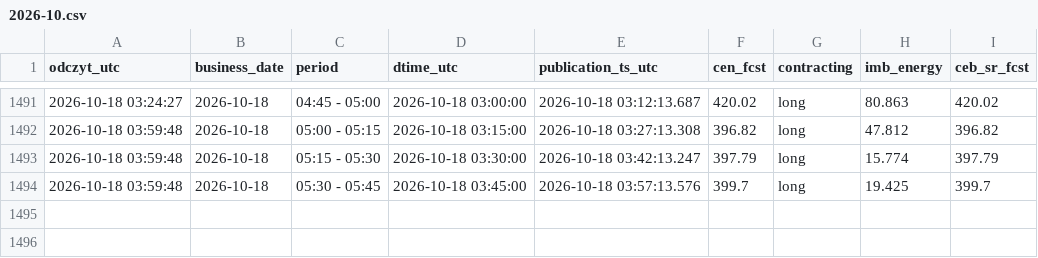
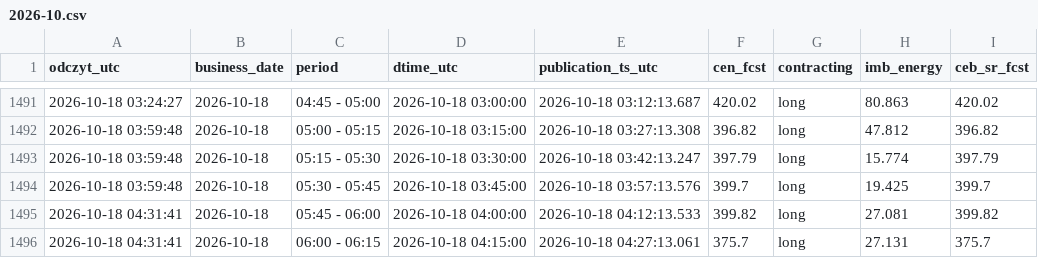
Before and after one commit to AgSon94/rb-cen-monitor, a CSV file: zapis/price-fcst/2026-10.csv, drawn as a sheet; only a part is shown, gaps mark what is left out; the diff names each change by its address in the sheet, - before the commit and + after, or states it on an @@ line.

Commit message:
zapis 2026-10-18 04:31 UTC

```diff
--- a/zapis/price-fcst/2026-10.csv
+++ b/zapis/price-fcst/2026-10.csv
+row 1495: 2026-10-18 04:31:41 | 2026-10-18 | 05:45 - 06:00 | 2026-10-18 04:00:00 | 2026-10-18 04:12:13.533 | 399.82 | long | 27.081 | 399.82
+row 1496: 2026-10-18 04:31:41 | 2026-10-18 | 06:00 - 06:15 | 2026-10-18 04:15:00 | 2026-10-18 04:27:13.061 | 375.7 | long | 27.131 | 375.7
```
